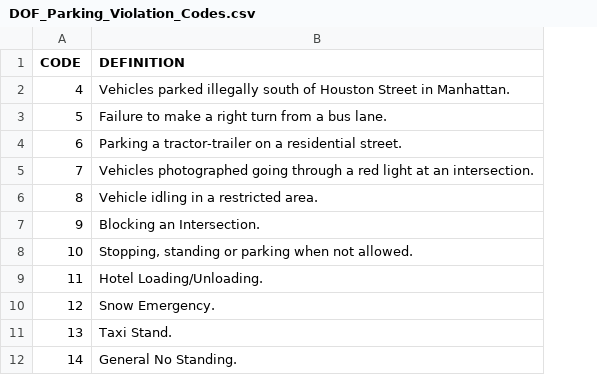
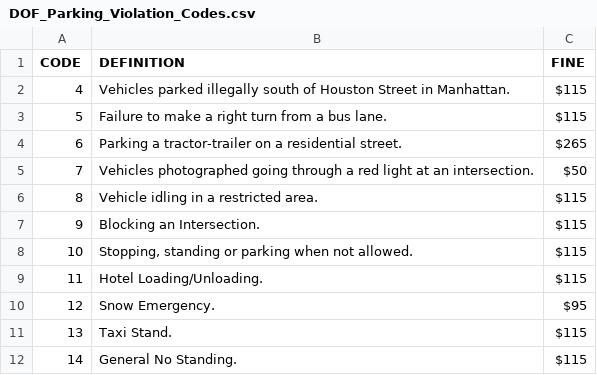
Before and after one commit to dermatobia/WhereToPark, a CSV file: db/DOF_Parking_Violation_Codes.csv, drawn as a sheet; only a part is shown; the diff names each change by its address in the sheet, - before the commit and + after, or states it on an @@ line.

Commit message:
add fine column to csv

```diff
--- a/db/DOF_Parking_Violation_Codes.csv
+++ b/db/DOF_Parking_Violation_Codes.csv
+column C (FINE), rows 2-12: $115 | $115 | $265 | $50 | $115 | $115 | $115 | $115 | $95 | $115 | $115
```
